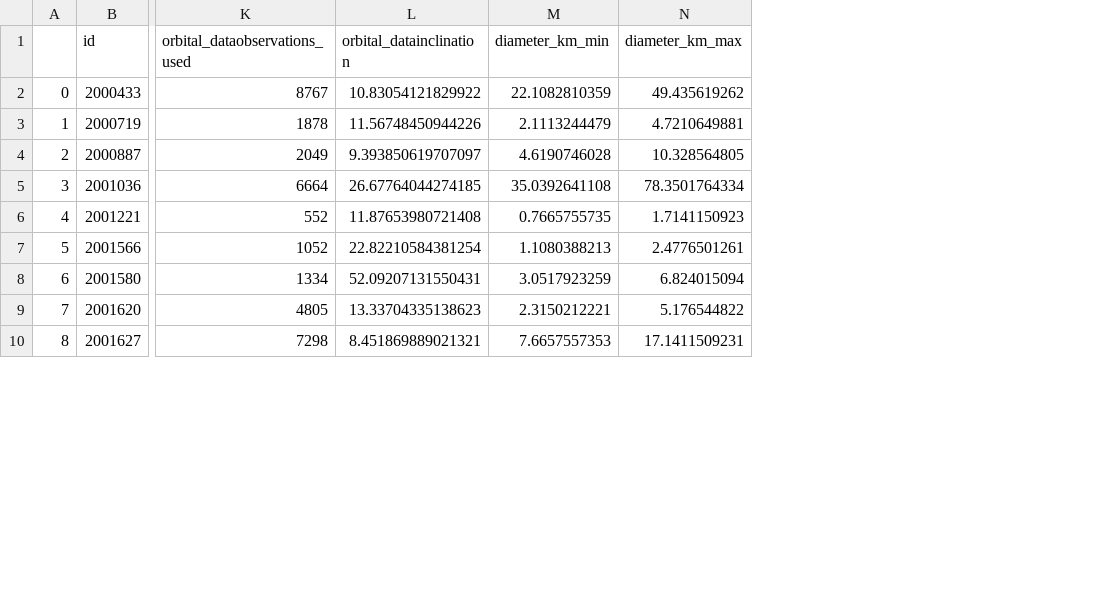
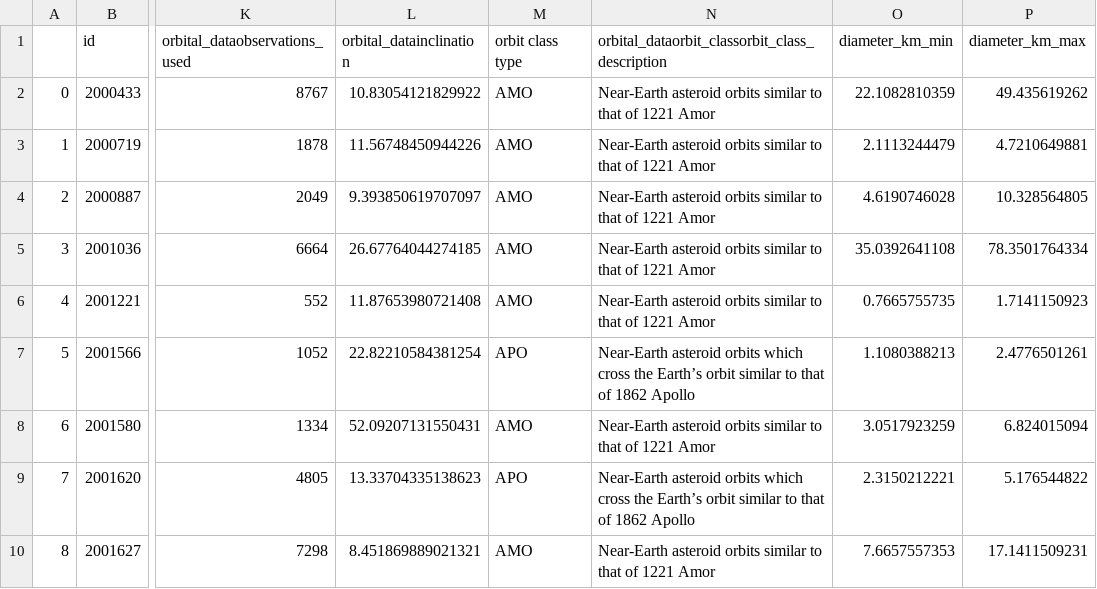
Before and after one commit to Os-f-dev/datamex_012021, a CSV file: module-1/web-project/your-code/DataApi.csv, drawn as a sheet; only a part is shown, gaps mark what is left out; the diff names each change by its address in the sheet, - before the commit and + after, or states it on an @@ line.

```diff
--- a/module-1/web-project/your-code/DataApi.csv
+++ b/module-1/web-project/your-code/DataApi.csv
+column M (orbit class type), rows 2-10: AMO | AMO | AMO | AMO | AMO | APO | AMO | APO | AMO
+column N, rows 1-10: orbital_dataorbit_classorbit_class_description | Near-Earth asteroid orbits similar to that of 1221 Amor | Near-Earth asteroid orbits similar to that of 1221 Amor | Near-Earth asteroid orbits similar to that of 1221 Amor | Near-Earth asteroid orbits similar to that of 1221 Amor | Near-Earth asteroid orbits similar to that of 1221 Amor | Near-Earth asteroid orbits which cross the Earth’s orbit similar to that of 1862 Apollo | Near-Earth asteroid orbits similar to that of 1221 Amor | Near-Earth asteroid orbits which cross the Earth’s orbit similar to that of 1862 Apollo | Near-Earth asteroid orbits similar to that of 1221 Amor
```
Also changed, not shown: 7 other files.
